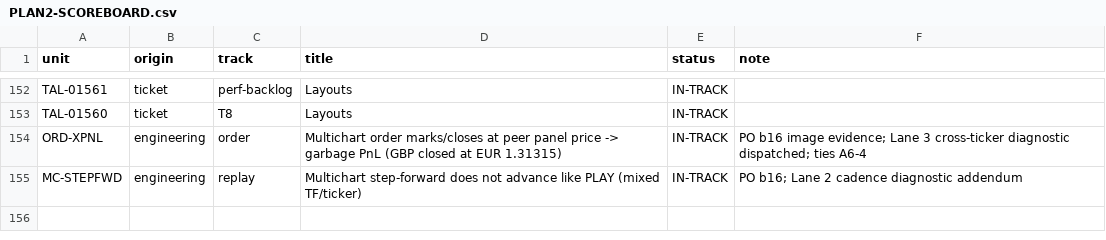
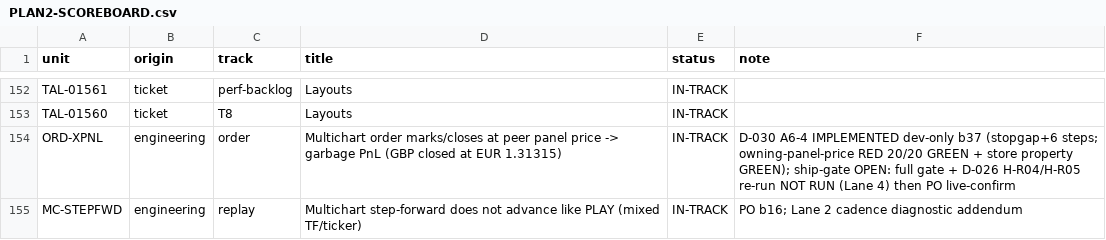
Before and after one commit to ayoubsiyari/full-talaria-log-, a CSV file: docs/tickets-overhaul/PLAN2-SCOREBOARD.csv, drawn as a sheet; only a part is shown, gaps mark what is left out.

```diff
--- a/docs/tickets-overhaul/PLAN2-SCOREBOARD.csv
+++ b/docs/tickets-overhaul/PLAN2-SCOREBOARD.csv
@@ -153,3 +153,3 @@ TAL-01561,ticket,perf-backlog,Layouts,IN-TRACK,
 TAL-01560,ticket,T8,Layouts,IN-TRACK,
-ORD-XPNL,engineering,order,Multichart order marks/closes at peer panel price -> garbage PnL (GBP closed at EUR 1.31315),IN-TRACK,PO b16 image evidence; Lane 3 cross-ticker diagnostic dispatched; ties A6-4
+ORD-XPNL,engineering,order,Multichart order marks/closes at peer panel price -> garbage PnL (GBP closed at EUR 1.31315),IN-TRACK,D-030 A6-4 IMPLEMENTED dev-only b37 (stopgap+6 steps; owning-panel-price RED 20/20 GREEN + store property GREEN); ship-gate OPEN: full gate + D-026 H-R04/H-R05 re-run NOT RUN (Lane 4) then PO live-confirm
 MC-STEPFWD,engineering,replay,Multichart step-forward does not advance like PLAY (mixed TF/ticker),IN-TRACK,PO b16; Lane 2 cadence diagnostic addendum
```
Also changed, not shown: 4 other files.
